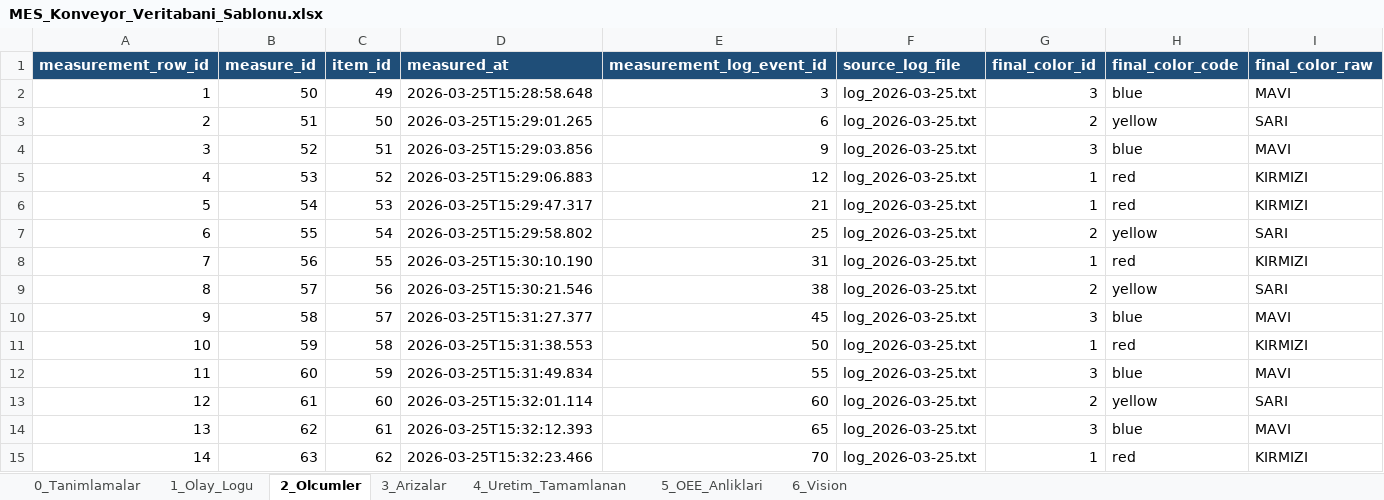
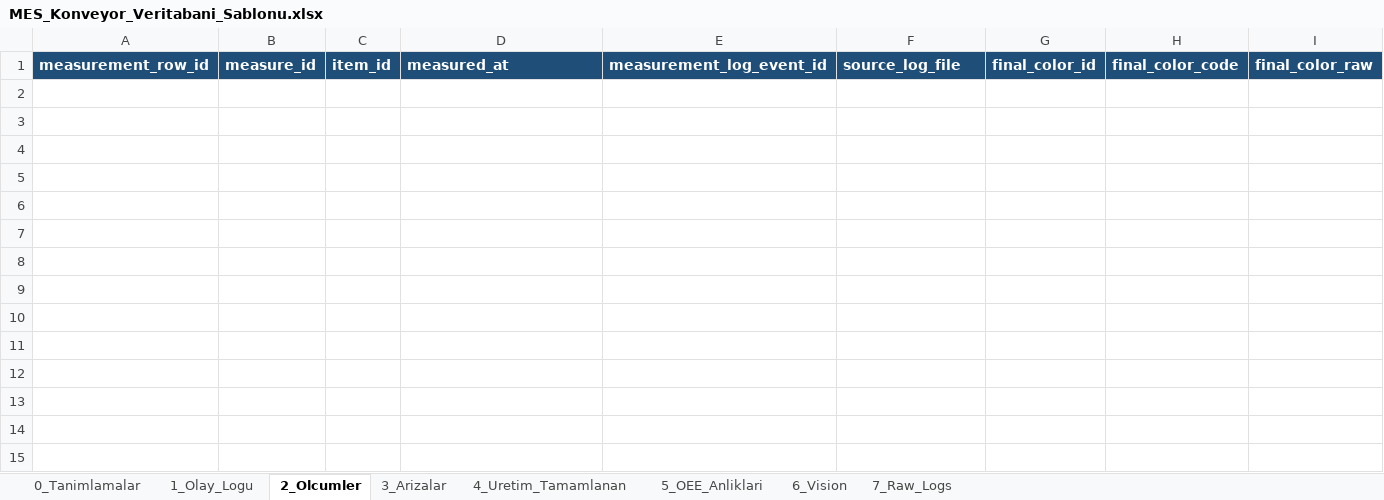
Before and after one commit to ertunga2004/MES, an Excel workbook: MES_Konveyor_Veritabani_Sablonu.xlsx, sheet 2_Olcumler, drawn as a sheet; only a part is shown; values as stored, in another font and other column widths than the file's, no borders; rows hold the shown columns only; the diff names each change by its address in the sheet, - before the commit and + after, or states it on an @@ line.

```diff
--- a/MES_Konveyor_Veritabani_Sablonu.xlsx (sheet 2_Olcumler)
+++ b/MES_Konveyor_Veritabani_Sablonu.xlsx (sheet 2_Olcumler)
+sheet tab: 7_Raw_Logs
-row 2: 1 | 50 | 49 | 2026-03-25T15:28:58.648 | 3 | log_2026-03-25.txt | 3 | blue | MAVI
-row 3: 2 | 51 | 50 | 2026-03-25T15:29:01.265 | 6 | log_2026-03-25.txt | 2 | yellow | SARI
-row 4: 3 | 52 | 51 | 2026-03-25T15:29:03.856 | 9 | log_2026-03-25.txt | 3 | blue | MAVI
-row 5: 4 | 53 | 52 | 2026-03-25T15:29:06.883 | 12 | log_2026-03-25.txt | 1 | red | KIRMIZI
-row 6: 5 | 54 | 53 | 2026-03-25T15:29:47.317 | 21 | log_2026-03-25.txt | 1 | red | KIRMIZI
-row 7: 6 | 55 | 54 | 2026-03-25T15:29:58.802 | 25 | log_2026-03-25.txt | 2 | yellow | SARI
-row 8: 7 | 56 | 55 | 2026-03-25T15:30:10.190 | 31 | log_2026-03-25.txt | 1 | red | KIRMIZI
-row 9: 8 | 57 | 56 | 2026-03-25T15:30:21.546 | 38 | log_2026-03-25.txt | 2 | yellow | SARI
-row 10: 9 | 58 | 57 | 2026-03-25T15:31:27.377 | 45 | log_2026-03-25.txt | 3 | blue | MAVI
-row 11: 10 | 59 | 58 | 2026-03-25T15:31:38.553 | 50 | log_2026-03-25.txt | 1 | red | KIRMIZI
-row 12: 11 | 60 | 59 | 2026-03-25T15:31:49.834 | 55 | log_2026-03-25.txt | 3 | blue | MAVI
-row 13: 12 | 61 | 60 | 2026-03-25T15:32:01.114 | 60 | log_2026-03-25.txt | 2 | yellow | SARI
-row 14: 13 | 62 | 61 | 2026-03-25T15:32:12.393 | 65 | log_2026-03-25.txt | 3 | blue | MAVI
-row 15: 14 | 63 | 62 | 2026-03-25T15:32:23.466 | 70 | log_2026-03-25.txt | 1 | red | KIRMIZI
```
Also changed, not shown: sheet 1_Olay_Logu, sheet 4_Uretim_Tamamlanan, sheet 5_OEE_Anliklari, sheet 3_Arizalar, sheet 6_Vision, 24 other files.
